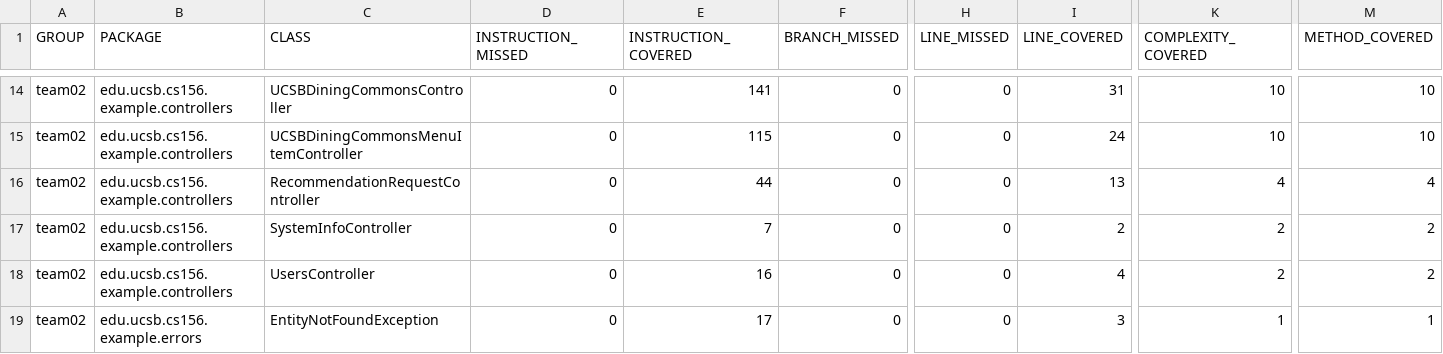
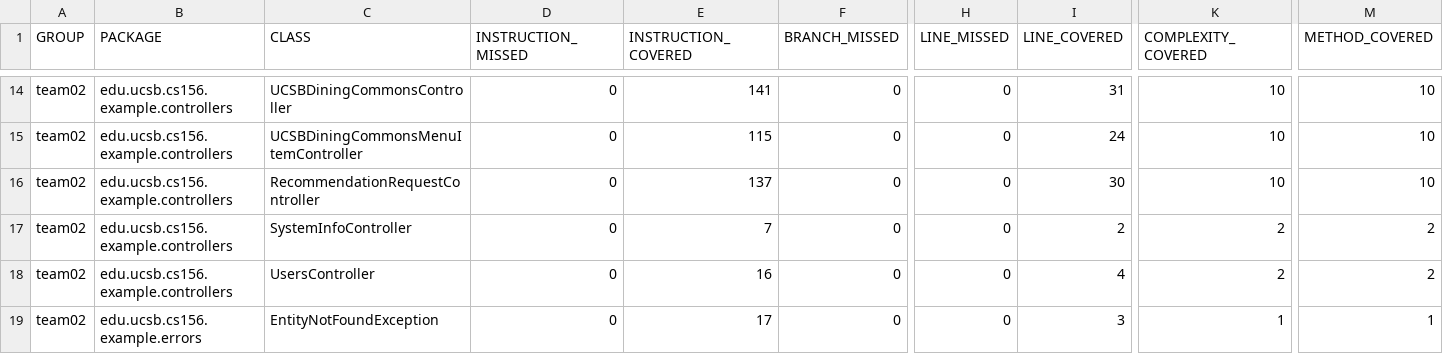
Before and after one commit to ucsb-cs156-w24/team02-w24-7pm-2, a CSV file: jacoco/jacoco.csv, drawn as a sheet; only a part is shown, gaps mark what is left out; the diff names each change by its address in the sheet, - before the commit and + after, or states it on an @@ line.

```diff
--- a/jacoco/jacoco.csv
+++ b/jacoco/jacoco.csv
-E16 (INSTRUCTION_COVERED): 44
+E16 (INSTRUCTION_COVERED): 137
-I16 (LINE_COVERED): 13
+I16 (LINE_COVERED): 30
-K16 (COMPLEXITY_COVERED): 4
+K16 (COMPLEXITY_COVERED): 10
-M16 (METHOD_COVERED): 4
+M16 (METHOD_COVERED): 10
```
Also changed, not shown: 7 other files.
